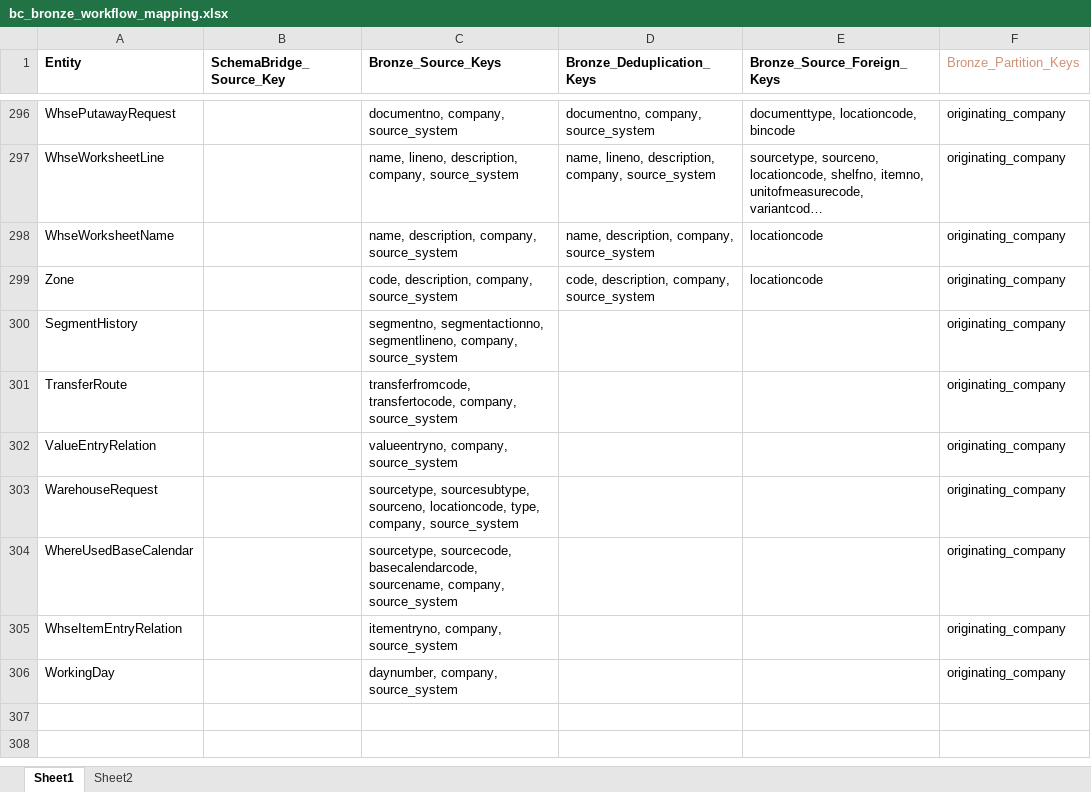
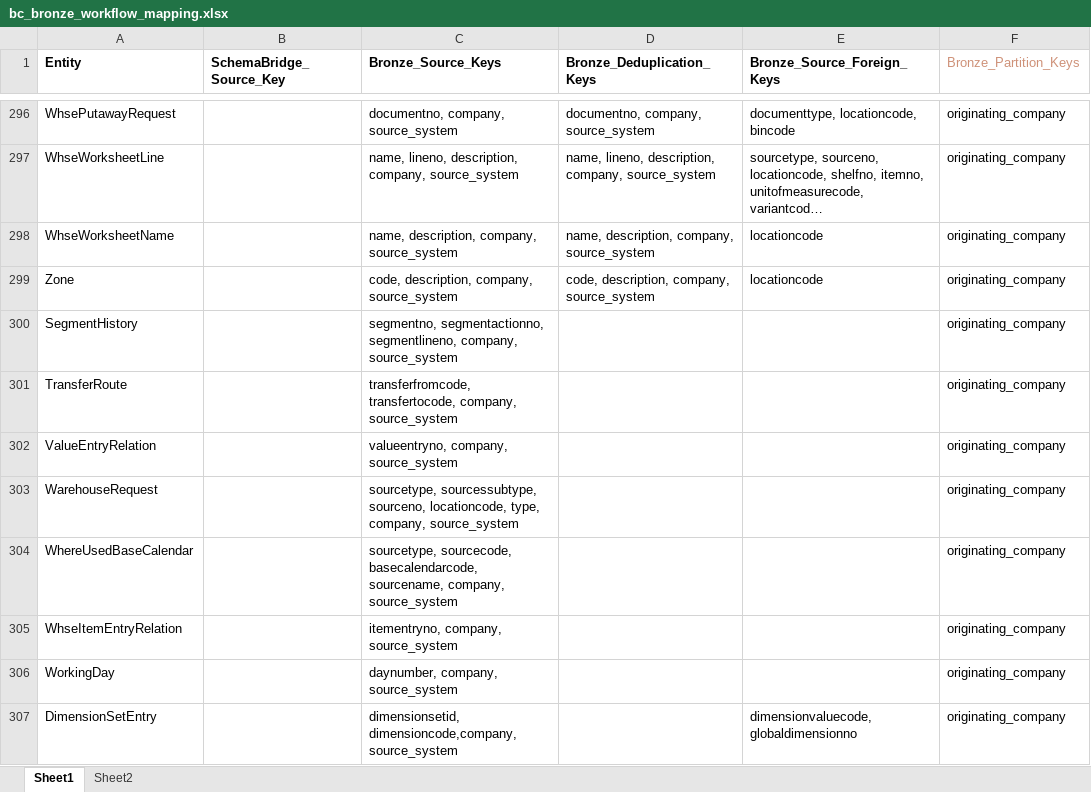
Before and after one commit to PeiXuCCG/Data-Warehouse, an Excel workbook: documentation/workflow/bc_bronze_workflow_mapping.xlsx, sheet Sheet1, drawn as a sheet; only a part is shown, gaps mark what is left out; long unchanged cells end in …; values as stored, in another font and other column widths than the file's, no borders; the diff names each change by its address in the sheet, - before the commit and + after, or states it on an @@ line.

Commit message:
update to include dimensionsetentry

```diff
--- a/documentation/workflow/bc_bronze_workflow_mapping.xlsx (sheet Sheet1)
+++ b/documentation/workflow/bc_bronze_workflow_mapping.xlsx (sheet Sheet1)
-C303 (Bronze_Source_Keys): sourcetype, sourcesubtype, sourceno, locationcode,…
+C303 (Bronze_Source_Keys): sourcetype, sourcessubtype, sourceno, locationcode,…
+row 307: DimensionSetEntry |  | dimensionsetid, dimensioncode,company, source_system |  | dimensionvaluecode,globaldimensionno | originating_company
```
Also changed, not shown: 2 other files.
